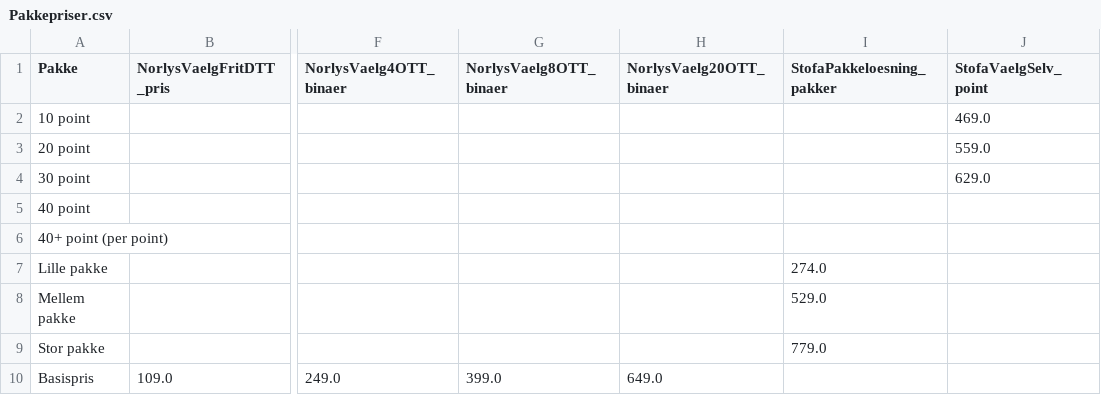
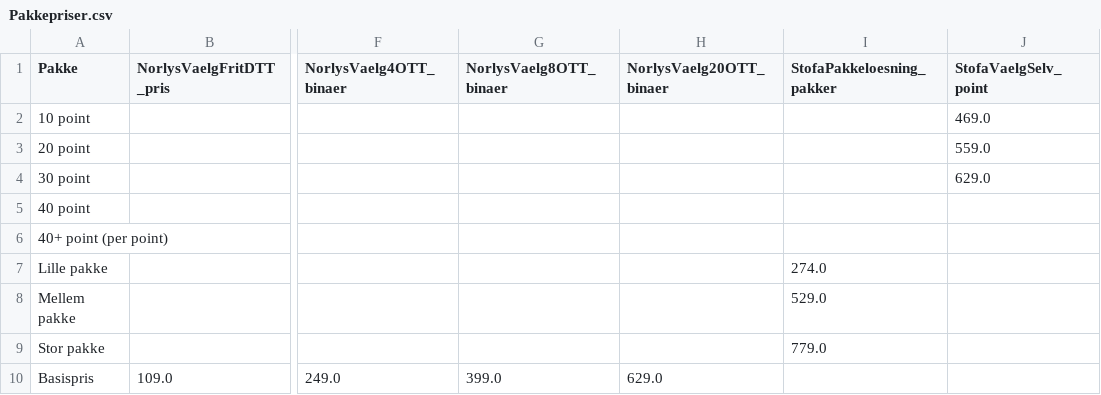
Before and after one commit to CWJNor/kanalcsv_temp, a CSV file: Pakkepriser.csv, drawn as a sheet; only a part is shown, gaps mark what is left out; the diff names each change by its address in the sheet, - before the commit and + after, or states it on an @@ line.

Commit message:
Update Pakkepriser.csv

```diff
--- a/Pakkepriser.csv
+++ b/Pakkepriser.csv
-H10 (NorlysVaelg20OTT_binaer): 649.0
+H10 (NorlysVaelg20OTT_binaer): 629.0
```
